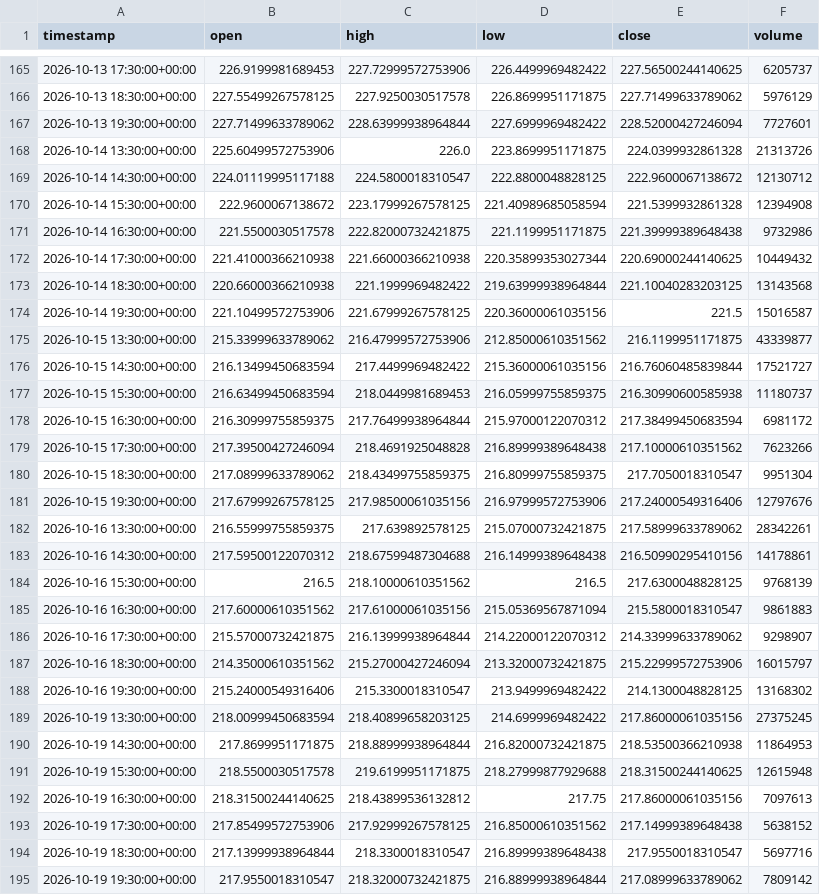
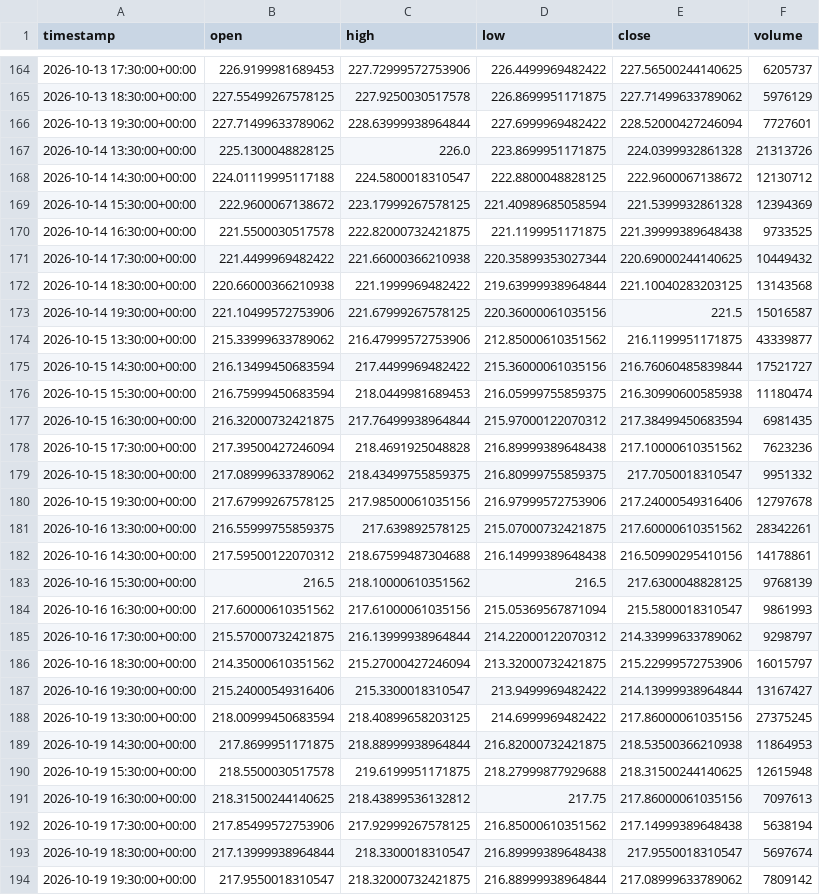
Before and after one commit to maraky122/mesa-brooks, a CSV file: data/ohlc/NVDA_1h.csv, drawn as a sheet; only a part is shown, gaps mark what is left out; the diff covers the shown part only.

```diff
--- a/data/ohlc/NVDA_1h.csv
+++ b/data/ohlc/NVDA_1h.csv
@@ -167,7 +166,7 @@ timestamp,open,high,low,close,volume
 2026-10-13 19:30:00+00:00,227.71499633789062,228.63999938964844,227.6999969482422,228.52000427246094,7727601
-2026-10-14 13:30:00+00:00,225.60499572753906,226.0,223.8699951171875,224.0399932861328,21313726
+2026-10-14 13:30:00+00:00,225.1300048828125,226.0,223.8699951171875,224.0399932861328,21313726
 2026-10-14 14:30:00+00:00,224.01119995117188,224.5800018310547,222.8800048828125,222.9600067138672,12130712
-2026-10-14 15:30:00+00:00,222.9600067138672,223.17999267578125,221.40989685058594,221.5399932861328,12394908
-2026-10-14 16:30:00+00:00,221.5500030517578,222.82000732421875,221.1199951171875,221.39999389648438,9732986
-2026-10-14 17:30:00+00:00,221.41000366210938,221.66000366210938,220.35899353027344,220.69000244140625,10449432
+2026-10-14 15:30:00+00:00,222.9600067138672,223.17999267578125,221.40989685058594,221.5399932861328,12394369
+2026-10-14 16:30:00+00:00,221.5500030517578,222.82000732421875,221.1199951171875,221.39999389648438,9733525
+2026-10-14 17:30:00+00:00,221.4499969482422,221.66000366210938,220.35899353027344,220.69000244140625,10449432
 2026-10-14 18:30:00+00:00,220.66000366210938,221.1999969482422,219.63999938964844,221.10040283203125,13143568
@@ -176,14 +175,14 @@ timestamp,open,high,low,close,volume
 2026-10-15 14:30:00+00:00,216.13499450683594,217.4499969482422,215.36000061035156,216.76060485839844,17521727
-2026-10-15 15:30:00+00:00,216.63499450683594,218.0449981689453,216.05999755859375,216.30990600585938,11180737
-2026-10-15 16:30:00+00:00,216.30999755859375,217.76499938964844,215.97000122070312,217.38499450683594,6981172
-2026-10-15 17:30:00+00:00,217.39500427246094,218.4691925048828,216.89999389648438,217.10000610351562,7623266
-2026-10-15 18:30:00+00:00,217.08999633789062,218.43499755859375,216.80999755859375,217.7050018310547,9951304
-2026-10-15 19:30:00+00:00,217.67999267578125,217.98500061035156,216.97999572753906,217.24000549316406,12797676
-2026-10-16 13:30:00+00:00,216.55999755859375,217.639892578125,215.07000732421875,217.58999633789062,28342261
+2026-10-15 15:30:00+00:00,216.75999450683594,218.0449981689453,216.05999755859375,216.30990600585938,11180474
+2026-10-15 16:30:00+00:00,216.32000732421875,217.76499938964844,215.97000122070312,217.38499450683594,6981435
+2026-10-15 17:30:00+00:00,217.39500427246094,218.4691925048828,216.89999389648438,217.10000610351562,7623236
+2026-10-15 18:30:00+00:00,217.08999633789062,218.43499755859375,216.80999755859375,217.7050018310547,9951332
+2026-10-15 19:30:00+00:00,217.67999267578125,217.98500061035156,216.97999572753906,217.24000549316406,12797678
+2026-10-16 13:30:00+00:00,216.55999755859375,217.639892578125,215.07000732421875,217.60000610351562,28342261
 2026-10-16 14:30:00+00:00,217.59500122070312,218.67599487304688,216.14999389648438,216.50990295410156,14178861
 2026-10-16 15:30:00+00:00,216.5,218.10000610351562,216.5,217.6300048828125,9768139
-2026-10-16 16:30:00+00:00,217.60000610351562,217.61000061035156,215.05369567871094,215.5800018310547,9861883
-2026-10-16 17:30:00+00:00,215.57000732421875,216.13999938964844,214.22000122070312,214.33999633789062,9298907
+2026-10-16 16:30:00+00:00,217.60000610351562,217.61000061035156,215.05369567871094,215.5800018310547,9861993
+2026-10-16 17:30:00+00:00,215.57000732421875,216.13999938964844,214.22000122070312,214.33999633789062,9298797
 2026-10-16 18:30:00+00:00,214.35000610351562,215.27000427246094,213.32000732421875,215.22999572753906,16015797
-2026-10-16 19:30:00+00:00,215.24000549316406,215.3300018310547,213.9499969482422,214.1300048828125,13168302
+2026-10-16 19:30:00+00:00,215.24000549316406,215.3300018310547,213.9499969482422,214.13999938964844,13167427
 2026-10-19 13:30:00+00:00,218.00999450683594,218.40899658203125,214.6999969482422,217.86000061035156,27375245
@@ -192,4 +191,4 @@ timestamp,open,high,low,close,volume
 2026-10-19 16:30:00+00:00,218.31500244140625,218.43899536132812,217.75,217.86000061035156,7097613
-2026-10-19 17:30:00+00:00,217.85499572753906,217.92999267578125,216.85000610351562,217.14999389648438,5638152
-2026-10-19 18:30:00+00:00,217.13999938964844,218.3300018310547,216.89999389648438,217.9550018310547,5697716
+2026-10-19 17:30:00+00:00,217.85499572753906,217.92999267578125,216.85000610351562,217.14999389648438,5638194
+2026-10-19 18:30:00+00:00,217.13999938964844,218.3300018310547,216.89999389648438,217.9550018310547,5697674
 2026-10-19 19:30:00+00:00,217.9550018310547,218.32000732421875,216.88999938964844,217.08999633789062,7809142
```
Also changed, not shown: 1 added row, 1 removed row and 85 edited cells elsewhere in this file, data/ohlc/CLF_1h.csv, data/ohlc/CLF_4h.csv, 26 other files.
